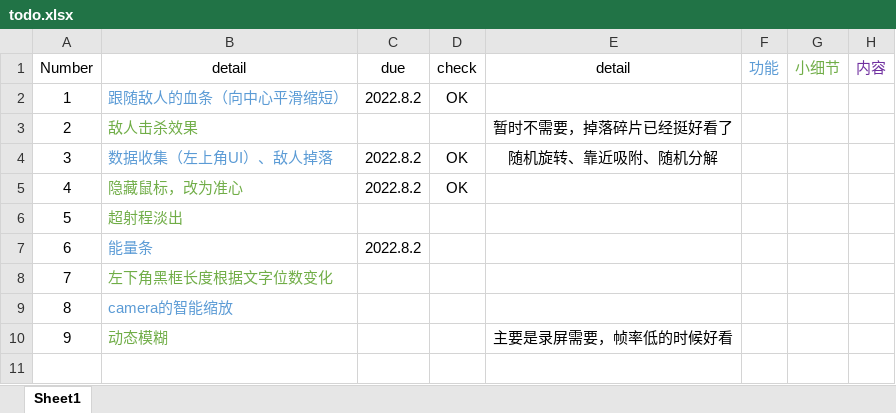
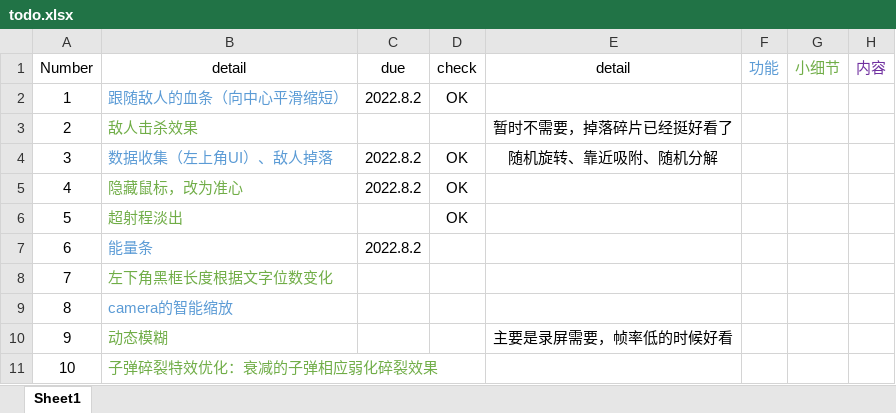
Before and after one commit to Bubble-gzz/Shooter-Demo, an Excel workbook: Design/todo.xlsx, sheet Sheet1, drawn as a sheet; values as stored, in another font and other column widths than the file's, no borders; the diff names each change by its address in the sheet, - before the commit and + after, or states it on an @@ line.

```diff
--- a/Design/todo.xlsx (sheet Sheet1)
+++ b/Design/todo.xlsx (sheet Sheet1)
-D6 (check): (empty)
+D6 (check): OK
+row 11: 10 | 子弹碎裂特效优化：衰减的子弹相应弱化碎裂效果
```
Also changed, not shown: Design/problems.xlsx, 3 other files.
